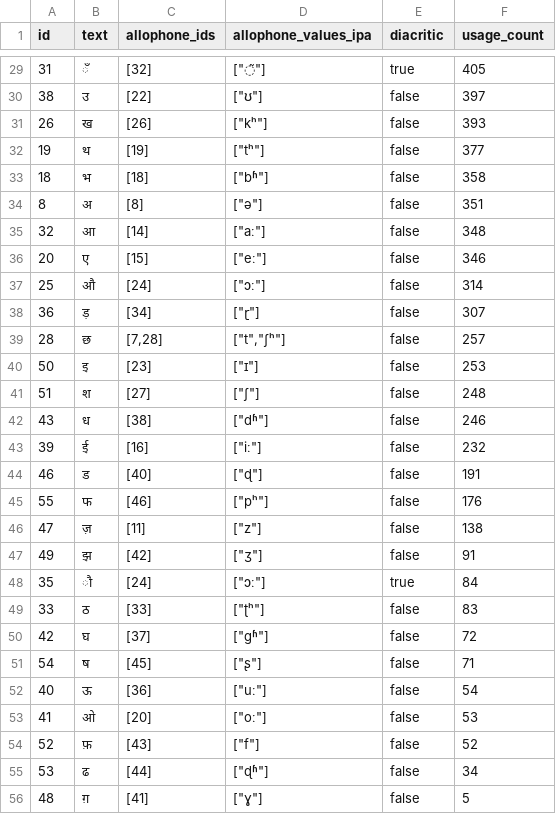
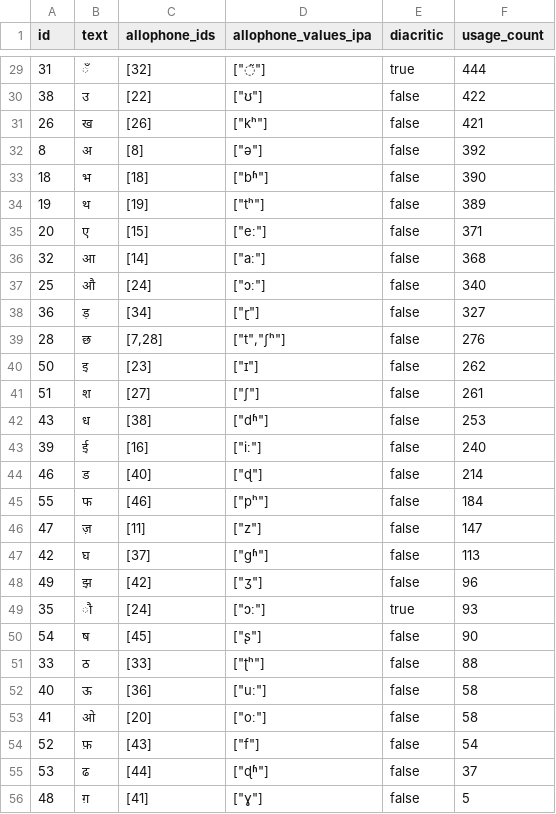
Before and after one commit to elimu-ai/webapp, a CSV file: src/main/resources/db/content_TEST/hin/letters.csv, drawn as a sheet; only a part is shown, gaps mark what is left out; the diff covers the shown part only.

```diff
--- a/src/main/resources/db/content_TEST/hin/letters.csv
+++ b/src/main/resources/db/content_TEST/hin/letters.csv
@@ -29,28 +29,28 @@ id,text,allophone_ids,allophone_values_ipa,diacritic,usage_count
-31,ँ,[32],"[""◌̃""]",true,405
-38,उ,[22],"[""ʊ""]",false,397
-26,ख,[26],"[""kʰ""]",false,393
-19,थ,[19],"[""tʰ""]",false,377
-18,भ,[18],"[""bʱ""]",false,358
-8,अ,[8],"[""ə""]",false,351
-32,आ,[14],"[""aː""]",false,348
-20,ए,[15],"[""eː""]",false,346
-25,औ,[24],"[""ɔː""]",false,314
-36,ड़,[34],"[""ɽ""]",false,307
-28,छ,"[7,28]","[""t"",""ʃʰ""]",false,257
-50,इ,[23],"[""ɪ""]",false,253
-51,श,[27],"[""ʃ""]",false,248
-43,ध,[38],"[""dʱ""]",false,246
-39,ई,[16],"[""iː""]",false,232
-46,ड,[40],"[""ɖ""]",false,191
-55,फ,[46],"[""pʰ""]",false,176
-47,ज़,[11],"[""z""]",false,138
-49,झ,[42],"[""ʒ""]",false,91
-35,ौ,[24],"[""ɔː""]",true,84
-33,ठ,[33],"[""ʈʰ""]",false,83
-42,घ,[37],"[""ɡʱ""]",false,72
-54,ष,[45],"[""ʂ""]",false,71
-40,ऊ,[36],"[""uː""]",false,54
-41,ओ,[20],"[""oː""]",false,53
-52,फ़,[43],"[""f""]",false,52
-53,ढ,[44],"[""ɖʱ""]",false,34
+31,ँ,[32],"[""◌̃""]",true,444
+38,उ,[22],"[""ʊ""]",false,422
+26,ख,[26],"[""kʰ""]",false,421
+8,अ,[8],"[""ə""]",false,392
+18,भ,[18],"[""bʱ""]",false,390
+19,थ,[19],"[""tʰ""]",false,389
+20,ए,[15],"[""eː""]",false,371
+32,आ,[14],"[""aː""]",false,368
+25,औ,[24],"[""ɔː""]",false,340
+36,ड़,[34],"[""ɽ""]",false,327
+28,छ,"[7,28]","[""t"",""ʃʰ""]",false,276
+50,इ,[23],"[""ɪ""]",false,262
+51,श,[27],"[""ʃ""]",false,261
+43,ध,[38],"[""dʱ""]",false,253
+39,ई,[16],"[""iː""]",false,240
+46,ड,[40],"[""ɖ""]",false,214
+55,फ,[46],"[""pʰ""]",false,184
+47,ज़,[11],"[""z""]",false,147
+42,घ,[37],"[""ɡʱ""]",false,113
+49,झ,[42],"[""ʒ""]",false,96
+35,ौ,[24],"[""ɔː""]",true,93
+54,ष,[45],"[""ʂ""]",false,90
+33,ठ,[33],"[""ʈʰ""]",false,88
+40,ऊ,[36],"[""uː""]",false,58
+41,ओ,[20],"[""oː""]",false,58
+52,फ़,[43],"[""f""]",false,54
+53,ढ,[44],"[""ɖʱ""]",false,37
 48,ग़,[41],"[""ɣ""]",false,5
```
Also changed, not shown: 4 added rows, 4 removed rows and 23 edited cells elsewhere in this file, src/main/resources/db/content_TEST/hin/allophones.csv, src/main/resources/db/content_TEST/hin/emojis.csv, 4 other files.
